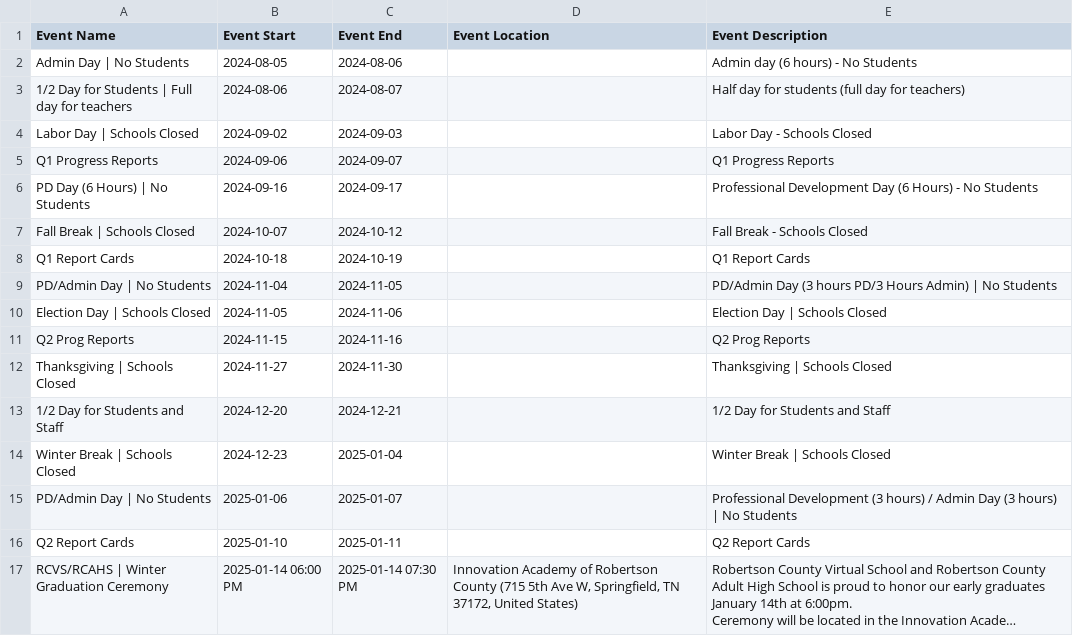
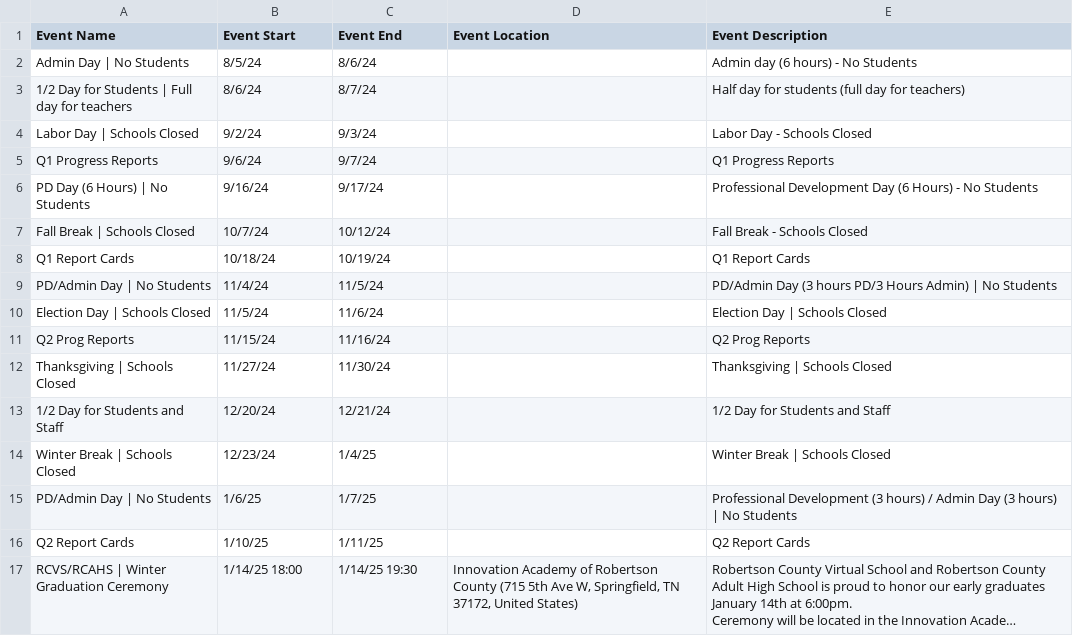
Before and after one commit to RCSTN-Webmaster/Nutrition-Menus, a CSV file: District Calendar.csv, drawn as a sheet; only a part is shown; long unchanged cells end in …; the diff covers the shown part only; the diff names each change by its address in the sheet, - before the commit and + after, or states it on an @@ line.

```diff
--- a/District Calendar.csv
+++ b/District Calendar.csv
-B2 (Event Start): 2024-08-05
+B2 (Event Start): 8/5/24
-C2 (Event End): 2024-08-06
+C2 (Event End): 8/6/24
-B3 (Event Start): 2024-08-06
+B3 (Event Start): 8/6/24
-C3 (Event End): 2024-08-07
+C3 (Event End): 8/7/24
-B4 (Event Start): 2024-09-02
+B4 (Event Start): 9/2/24
-C4 (Event End): 2024-09-03
+C4 (Event End): 9/3/24
-B5 (Event Start): 2024-09-06
+B5 (Event Start): 9/6/24
-C5 (Event End): 2024-09-07
+C5 (Event End): 9/7/24
-B6 (Event Start): 2024-09-16
+B6 (Event Start): 9/16/24
-C6 (Event End): 2024-09-17
+C6 (Event End): 9/17/24
-B7 (Event Start): 2024-10-07
+B7 (Event Start): 10/7/24
-C7 (Event End): 2024-10-12
+C7 (Event End): 10/12/24
-B8 (Event Start): 2024-10-18
+B8 (Event Start): 10/18/24
-C8 (Event End): 2024-10-19
+C8 (Event End): 10/19/24
-B9 (Event Start): 2024-11-04
+B9 (Event Start): 11/4/24
-C9 (Event End): 2024-11-05
+C9 (Event End): 11/5/24
-B10 (Event Start): 2024-11-05
+B10 (Event Start): 11/5/24
-C10 (Event End): 2024-11-06
+C10 (Event End): 11/6/24
-B11 (Event Start): 2024-11-15
+B11 (Event Start): 11/15/24
-C11 (Event End): 2024-11-16
+C11 (Event End): 11/16/24
-B12 (Event Start): 2024-11-27
+B12 (Event Start): 11/27/24
-C12 (Event End): 2024-11-30
+C12 (Event End): 11/30/24
-B13 (Event Start): 2024-12-20
+B13 (Event Start): 12/20/24
-C13 (Event End): 2024-12-21
+C13 (Event End): 12/21/24
-B14 (Event Start): 2024-12-23
+B14 (Event Start): 12/23/24
-C14 (Event End): 2025-01-04
+C14 (Event End): 1/4/25
-B15 (Event Start): 2025-01-06
+B15 (Event Start): 1/6/25
-C15 (Event End): 2025-01-07
+C15 (Event End): 1/7/25
-B16 (Event Start): 2025-01-10
+B16 (Event Start): 1/10/25
-C16 (Event End): 2025-01-11
+C16 (Event End): 1/11/25
-B17 (Event Start): 2025-01-14 06:00 PM
+B17 (Event Start): 1/14/25 18:00
-C17 (Event End): 2025-01-14 07:30 PM
+C17 (Event End): 1/14/25 19:30
```
Also changed, not shown: 1 added row and 100 edited cells elsewhere in this file.
